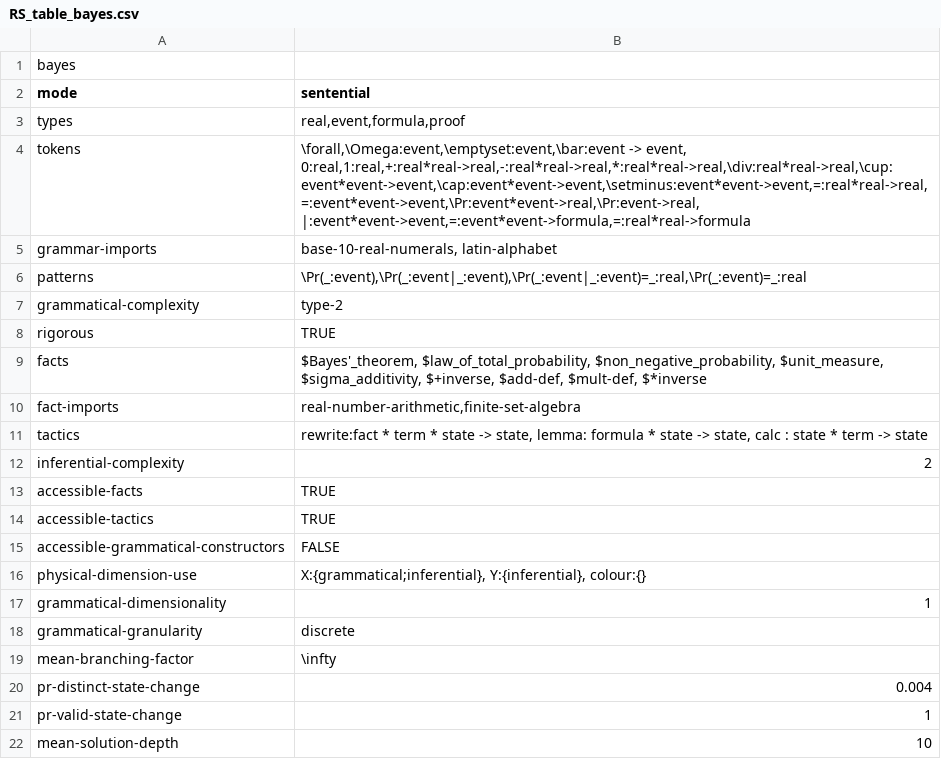
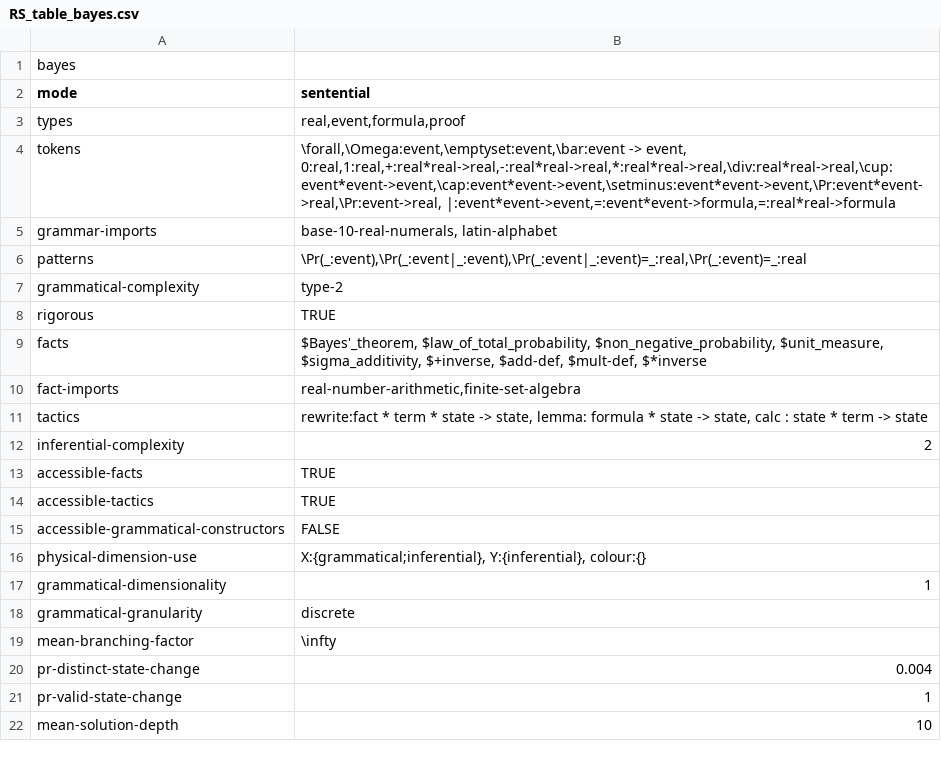
Before and after one commit to rep2rep/robin, a CSV file: src/strategies/tables/RS_table_bayes.csv, drawn as a sheet.

```diff
--- a/src/strategies/tables/RS_table_bayes.csv
+++ b/src/strategies/tables/RS_table_bayes.csv
@@ -3,3 +3,3 @@ mode,"sentential"
 types,"real,event,formula,proof"
-tokens,"\forall,\Omega:event,\emptyset:event,\bar:event -> event, 0:real,1:real,+:real*real->real,-:real*real->real,*:real*real->real,\div:real*real->real,\cup:event*event->event,\cap:event*event->event,\setminus:event*event->event,=:real*real->real,=:event*event->event,\Pr:event*event->real,\Pr:event->real, |:event*event->event,=:event*event->formula,=:real*real->formula"
+tokens,"\forall,\Omega:event,\emptyset:event,\bar:event -> event, 0:real,1:real,+:real*real->real,-:real*real->real,*:real*real->real,\div:real*real->real,\cup:event*event->event,\cap:event*event->event,\setminus:event*event->event,\Pr:event*event->real,\Pr:event->real, |:event*event->event,=:event*event->formula,=:real*real->formula"
 grammar-imports,"base-10-real-numerals, latin-alphabet"
```
Also changed, not shown: src/strategies/tables/correspondences_natlang_realarith.csv.
